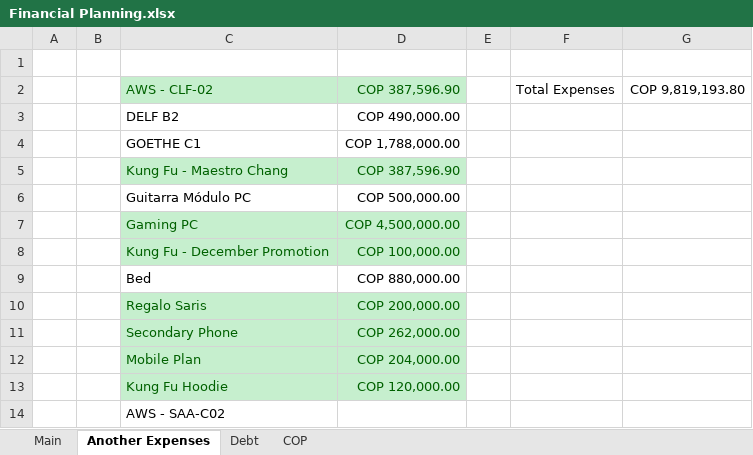
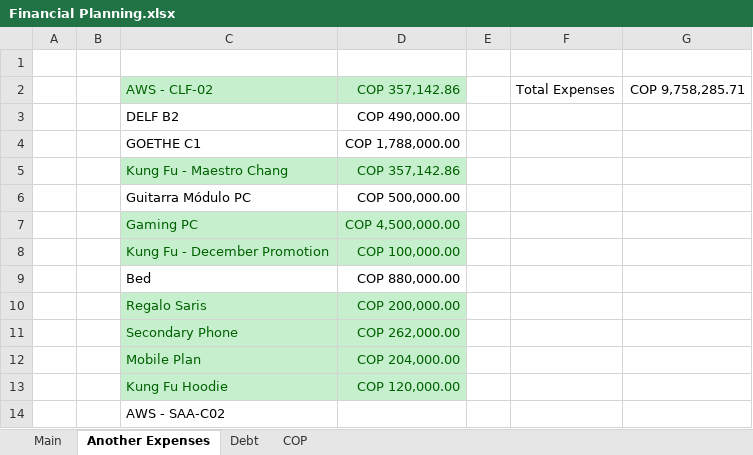
Before and after one commit to dlozanob/My-Notes, an Excel workbook: Management/Financial Planning.xlsx, sheet Another Expenses, drawn as a sheet; values as stored, in another font and other column widths than the file's, no borders; 1 other sheet too large or unreadable and not compared; the diff names each change by its address in the sheet, - before the commit and + after, or states it on an @@ line.

```diff
--- a/Management/Financial Planning.xlsx (sheet Another Expenses)
+++ b/Management/Financial Planning.xlsx (sheet Another Expenses)
-D2: COP 387,596.90
+D2: COP 357,142.86
-G2: COP 9,819,193.80
+G2: COP 9,758,285.71
-D5: COP 387,596.90
+D5: COP 357,142.86
```
Also changed, not shown: sheet COP, Management/Goals Planning.xlsx, 1 other file.
